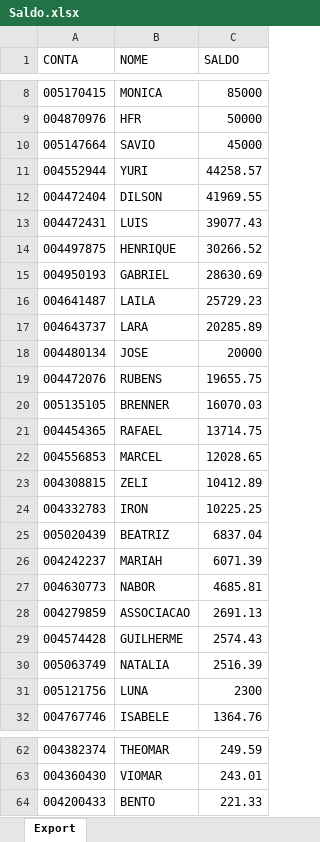
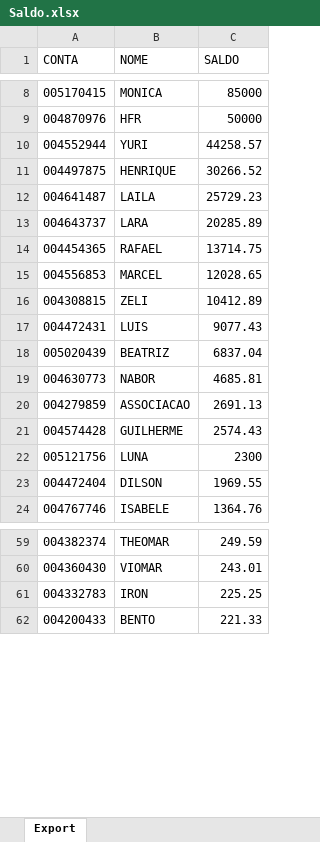
Before and after one commit to lauroteles/Mesa_de_opera-es, an Excel workbook: Saldo.xlsx, sheet Export, drawn as a sheet; only a part is shown, gaps mark what is left out; values as stored, in another font and other column widths than the file's, no borders; removed rows and columns are numbered as before the commit, all else as after; the diff covers the shown part only; the diff names each change by its address in the sheet, - before the commit and + after, or states it on an @@ line.

Commit message:
Add files via upload

```diff
--- a/Saldo.xlsx (sheet Export)
+++ b/Saldo.xlsx (sheet Export)
-row 10: 005147664 | SAVIO | 45000
-row 12: 004472404 | DILSON | 41969.55
-row 13: 004472431 | LUIS | 39077.43
-row 15: 004950193 | GABRIEL | 28630.69
-row 18: 004480134 | JOSE | 20000
-row 19: 004472076 | RUBENS | 19655.75
-row 20: 005135105 | BRENNER | 16070.03
-row 24: 004332783 | IRON | 10225.25
+row 17: 004472431 | LUIS | 9077.43
-row 26: 004242237 | MARIAH | 6071.39
-row 30: 005063749 | NATALIA | 2516.39
+row 23: 004472404 | DILSON | 1969.55
+row 61: 004332783 | IRON | 225.25
```
Also changed, not shown: 6 added rows elsewhere in this sheet.
